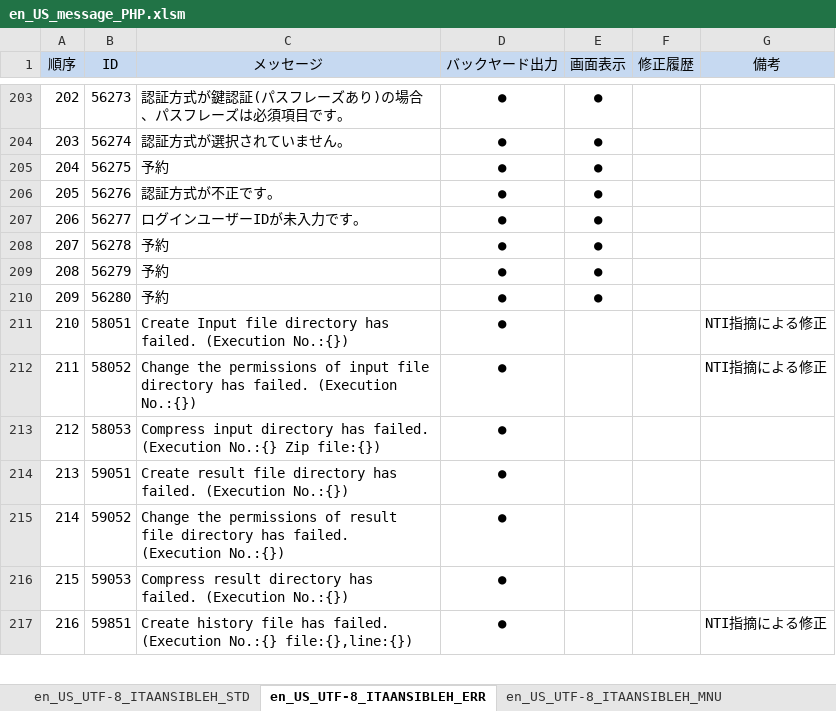
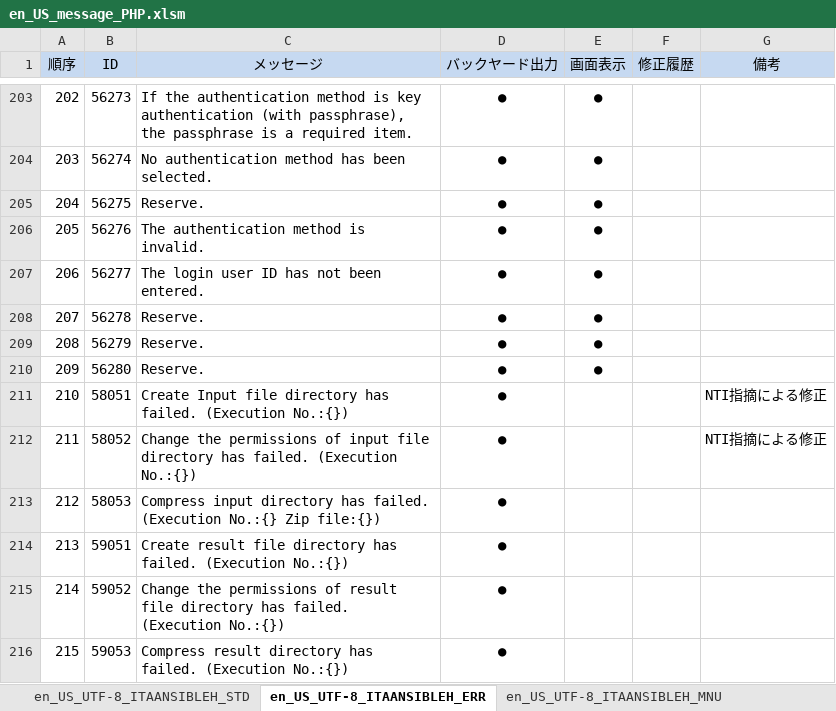
Before and after one commit to exastro-suite/it-automation, an Excel workbook: ky_message_seeds/ansible_driver/en_US_message_PHP.xlsm, sheet en_US_UTF-8_ITAANSIBLEH_ERR, drawn as a sheet; only a part is shown, gaps mark what is left out; the shorter side is filled out with more unchanged rows; values as stored, in another font and other column widths than the file's, no borders; conditional formats not drawn; the diff covers the shown part only; the diff names each change by its address in the sheet, - before the commit and + after, or states it on an @@ line.

```diff
--- a/ky_message_seeds/ansible_driver/en_US_message_PHP.xlsm (sheet en_US_UTF-8_ITAANSIBLEH_ERR)
+++ b/ky_message_seeds/ansible_driver/en_US_message_PHP.xlsm (sheet en_US_UTF-8_ITAANSIBLEH_ERR)
-C203 (メッセージ): 認証方式が鍵認証(パスフレーズあり)の場合、パスフレーズは必須項目です。
+C203 (メッセージ): If the authentication method is key authentication (with passphrase), the passphrase is a required item.
-C204 (メッセージ): 認証方式が選択されていません。
+C204 (メッセージ): No authentication method has been selected.
-C205 (メッセージ): 予約
+C205 (メッセージ): Reserve.
-C206 (メッセージ): 認証方式が不正です。
+C206 (メッセージ): The authentication method is invalid.
-C207 (メッセージ): ログインユーザーIDが未入力です。
+C207 (メッセージ): The login user ID has not been entered.
-C208:C210 (メッセージ): 予約
+C208:C210 (メッセージ): Reserve.
```
Also changed, not shown: 27 edited cells elsewhere in this sheet, 4 other files.
